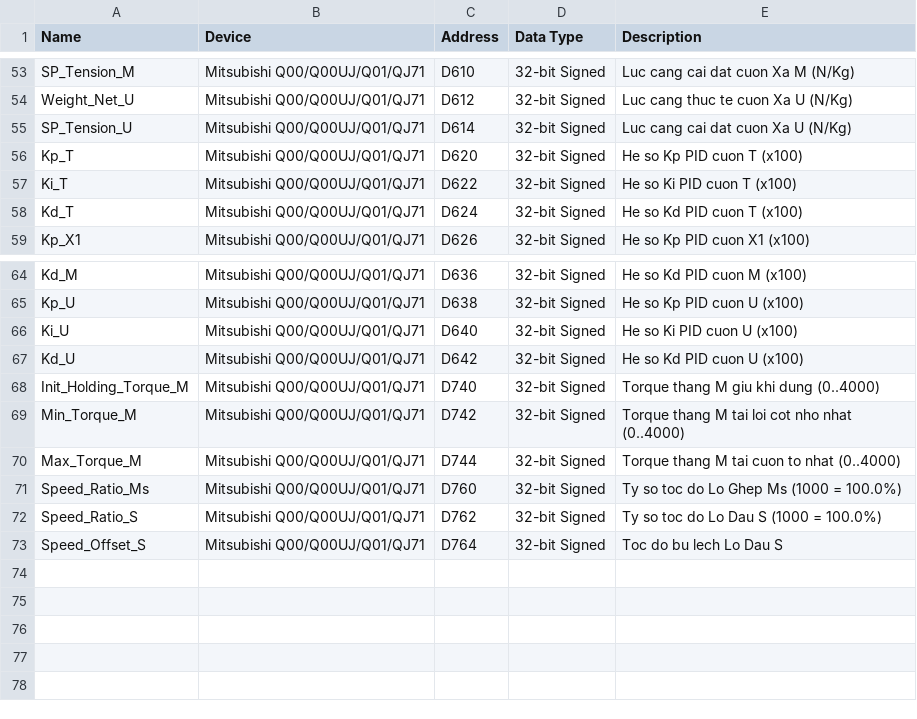
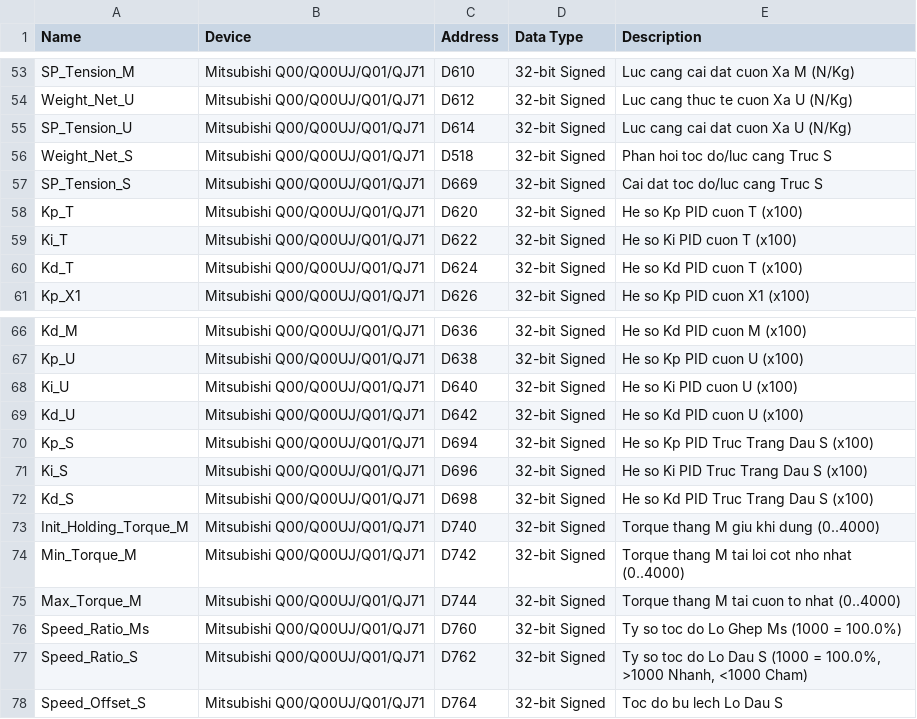
Before and after one commit to Khoavo261/GHEP-MITSU_BACKUP, a CSV file: weintek_easybuilder_tags_import.csv, drawn as a sheet; only a part is shown, gaps mark what is left out.

```diff
--- a/weintek_easybuilder_tags_import.csv
+++ b/weintek_easybuilder_tags_import.csv
@@ -55,2 +55,4 @@
 "SP_Tension_U","Mitsubishi Q00/Q00UJ/Q01/QJ71","D614","32-bit Signed","Luc cang cai dat cuon Xa U (N/Kg)"
+"Weight_Net_S","Mitsubishi Q00/Q00UJ/Q01/QJ71","D518","32-bit Signed","Phan hoi toc do/luc cang Truc S"
+"SP_Tension_S","Mitsubishi Q00/Q00UJ/Q01/QJ71","D669","32-bit Signed","Cai dat toc do/luc cang Truc S"
 "Kp_T","Mitsubishi Q00/Q00UJ/Q01/QJ71","D620","32-bit Signed","He so Kp PID cuon T (x100)"
@@ -67,2 +69,5 @@
 "Kd_U","Mitsubishi Q00/Q00UJ/Q01/QJ71","D642","32-bit Signed","He so Kd PID cuon U (x100)"
+"Kp_S","Mitsubishi Q00/Q00UJ/Q01/QJ71","D694","32-bit Signed","He so Kp PID Truc Trang Dau S (x100)"
+"Ki_S","Mitsubishi Q00/Q00UJ/Q01/QJ71","D696","32-bit Signed","He so Ki PID Truc Trang Dau S (x100)"
+"Kd_S","Mitsubishi Q00/Q00UJ/Q01/QJ71","D698","32-bit Signed","He so Kd PID Truc Trang Dau S (x100)"
 "Init_Holding_Torque_M","Mitsubishi Q00/Q00UJ/Q01/QJ71","D740","32-bit Signed","Torque thang M giu khi dung (0..4000)"
@@ -71,3 +76,3 @@
 "Speed_Ratio_Ms","Mitsubishi Q00/Q00UJ/Q01/QJ71","D760","32-bit Signed","Ty so toc do Lo Ghep Ms (1000 = 100.0%)"
-"Speed_Ratio_S","Mitsubishi Q00/Q00UJ/Q01/QJ71","D762","32-bit Signed","Ty so toc do Lo Dau S (1000 = 100.0%)"
+"Speed_Ratio_S","Mitsubishi Q00/Q00UJ/Q01/QJ71","D762","32-bit Signed","Ty so toc do Lo Dau S (1000 = 100.0%, >1000 Nhanh, <1000 Cham)"
 "Speed_Offset_S","Mitsubishi Q00/Q00UJ/Q01/QJ71","D764","32-bit Signed","Toc do bu lech Lo Dau S"
```
Also changed, not shown: global_labels_paste.tsv, pou01_local_labels_paste.tsv, 3 other files.
